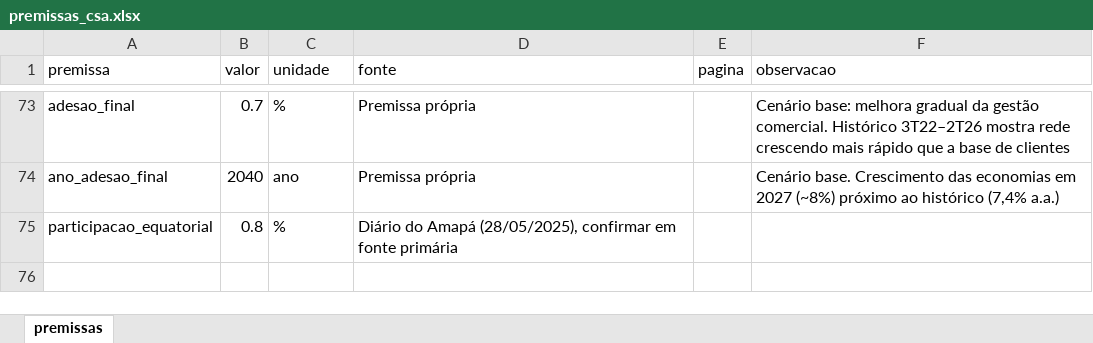
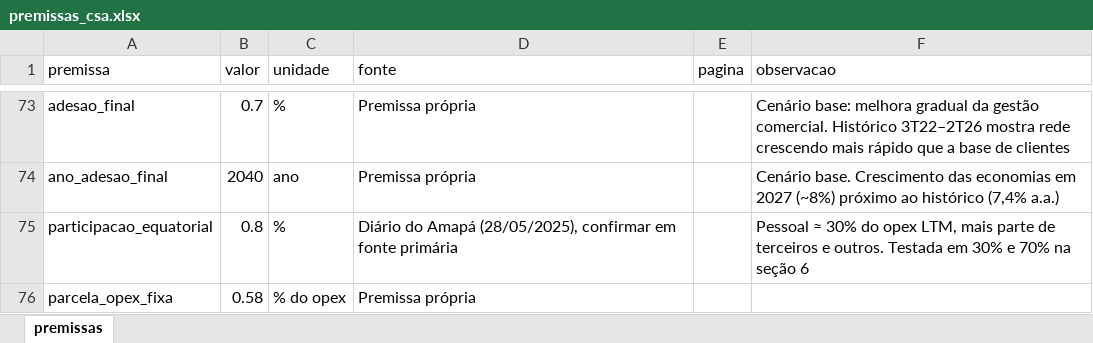
Before and after one commit to marialuisagama/valuation-csa, an Excel workbook: dados/premissas_csa.xlsx, sheet premissas, drawn as a sheet; only a part is shown, gaps mark what is left out; values as stored, in another font and other column widths than the file's, no borders; the diff names each change by its address in the sheet, - before the commit and + after, or states it on an @@ line.

Commit message:
Add files via upload

```diff
--- a/dados/premissas_csa.xlsx (sheet premissas)
+++ b/dados/premissas_csa.xlsx (sheet premissas)
-F75 (observacao): (empty)
+F75 (observacao): Pessoal ≈ 30% do opex LTM, mais parte de terceiros e outros. Testada em 30% e 70% na seção 6
+row 76: parcela_opex_fixa | 0.58 | % do opex | Premissa própria
```
